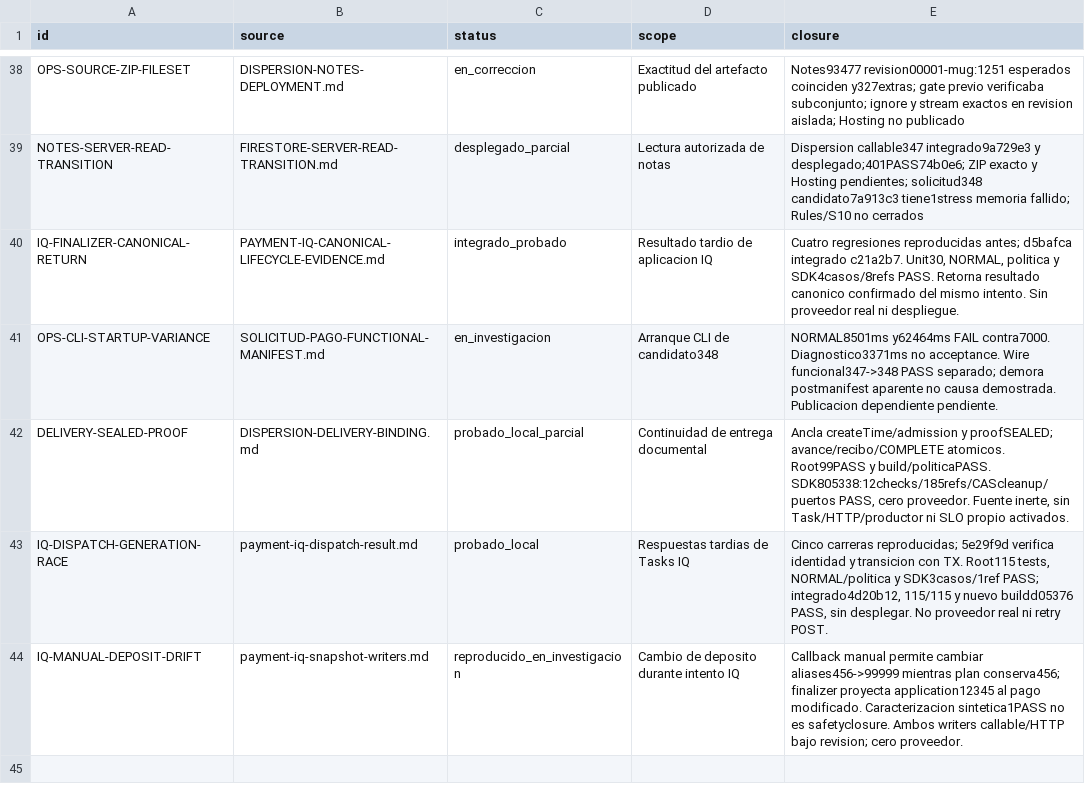
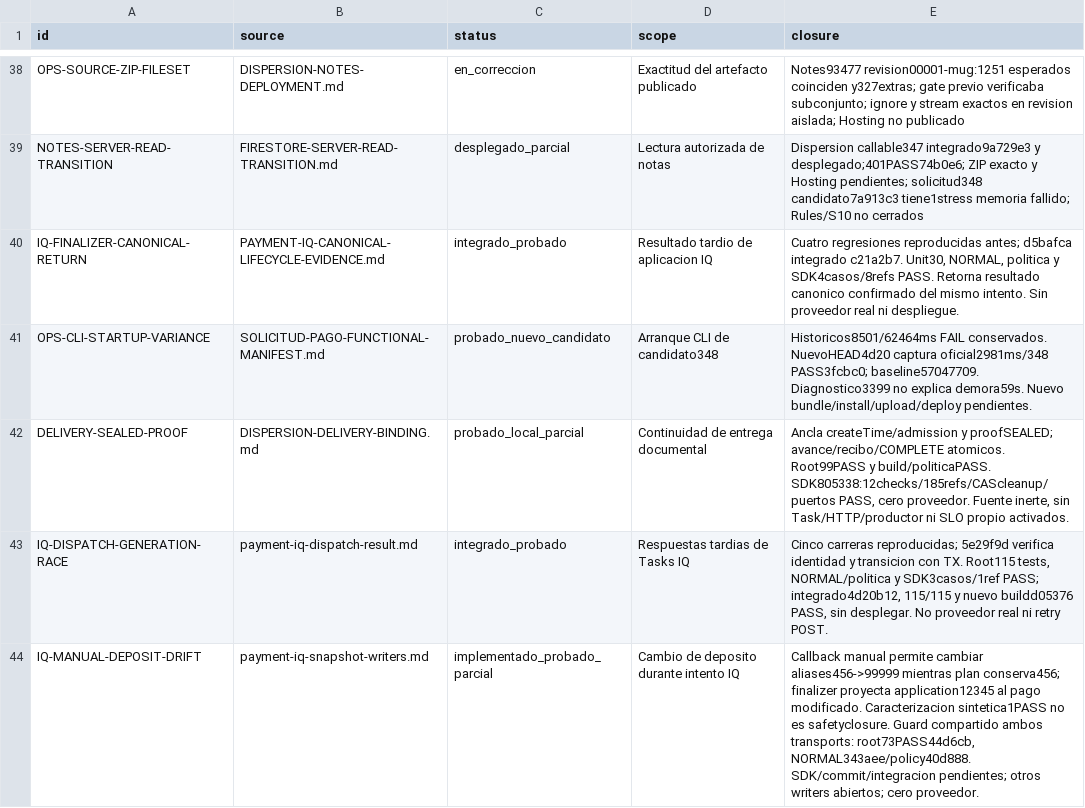
Before and after one commit to Fundiux/pay0, a CSV file: docs/remediation/2026-10-09/FINDINGS.csv, drawn as a sheet; only a part is shown, gaps mark what is left out.

Commit message:
Record accepted CLI baseline and manual IQ identity guard checks

```diff
--- a/docs/remediation/2026-10-09/FINDINGS.csv
+++ b/docs/remediation/2026-10-09/FINDINGS.csv
@@ -40,5 +40,5 @@ id,source,status,scope,closure
 "IQ-FINALIZER-CANONICAL-RETURN","PAYMENT-IQ-CANONICAL-LIFECYCLE-EVIDENCE.md","integrado_probado","Resultado tardio de aplicacion IQ","Cuatro regresiones reproducidas antes; d5bafca integrado c21a2b7. Unit30, NORMAL, politica y SDK4casos/8refs PASS. Retorna resultado canonico confirmado del mismo intento. Sin proveedor real ni despliegue."
-"OPS-CLI-STARTUP-VARIANCE","SOLICITUD-PAGO-FUNCTIONAL-MANIFEST.md","en_investigacion","Arranque CLI de candidato348","NORMAL8501ms y62464ms FAIL contra7000. Diagnostico3371ms no acceptance. Wire funcional347->348 PASS separado; demora postmanifest aparente no causa demostrada. Publicacion dependiente pendiente."
+"OPS-CLI-STARTUP-VARIANCE","SOLICITUD-PAGO-FUNCTIONAL-MANIFEST.md","probado_nuevo_candidato","Arranque CLI de candidato348","Historicos8501/62464ms FAIL conservados. NuevoHEAD4d20 captura oficial2981ms/348 PASS3fcbc0; baseline57047709. Diagnostico3399 no explica demora59s. Nuevo bundle/install/upload/deploy pendientes."
 "DELIVERY-SEALED-PROOF","DISPERSION-DELIVERY-BINDING.md","probado_local_parcial","Continuidad de entrega documental","Ancla createTime/admission y proofSEALED; avance/recibo/COMPLETE atomicos. Root99PASS y build/politicaPASS. SDK805338:12checks/185refs/CAScleanup/puertos PASS, cero proveedor. Fuente inerte, sin Task/HTTP/productor ni SLO propio activados."
-"IQ-DISPATCH-GENERATION-RACE","payment-iq-dispatch-result.md","probado_local","Respuestas tardias de Tasks IQ","Cinco carreras reproducidas; 5e29f9d verifica identidad y transicion con TX. Root115 tests, NORMAL/politica y SDK3casos/1ref PASS; integrado4d20b12, 115/115 y nuevo buildd05376 PASS, sin desplegar. No proveedor real ni retry POST."
-"IQ-MANUAL-DEPOSIT-DRIFT","payment-iq-snapshot-writers.md","reproducido_en_investigacion","Cambio de deposito durante intento IQ","Callback manual permite cambiar aliases456->99999 mientras plan conserva456; finalizer proyecta application12345 al pago modificado. Caracterizacion sintetica1PASS no es safetyclosure. Ambos writers callable/HTTP bajo revision; cero proveedor."
+"IQ-DISPATCH-GENERATION-RACE","payment-iq-dispatch-result.md","integrado_probado","Respuestas tardias de Tasks IQ","Cinco carreras reproducidas; 5e29f9d verifica identidad y transicion con TX. Root115 tests, NORMAL/politica y SDK3casos/1ref PASS; integrado4d20b12, 115/115 y nuevo buildd05376 PASS, sin desplegar. No proveedor real ni retry POST."
+"IQ-MANUAL-DEPOSIT-DRIFT","payment-iq-snapshot-writers.md","implementado_probado_parcial","Cambio de deposito durante intento IQ","Callback manual permite cambiar aliases456->99999 mientras plan conserva456; finalizer proyecta application12345 al pago modificado. Caracterizacion sintetica1PASS no es safetyclosure. Guard compartido ambos transports: root73PASS44d6cb, NORMAL343aee/policy40d888. SDK/commit/integracion pendientes; otros writers abiertos; cero proveedor."
```
Also changed, not shown: 5 other files.
